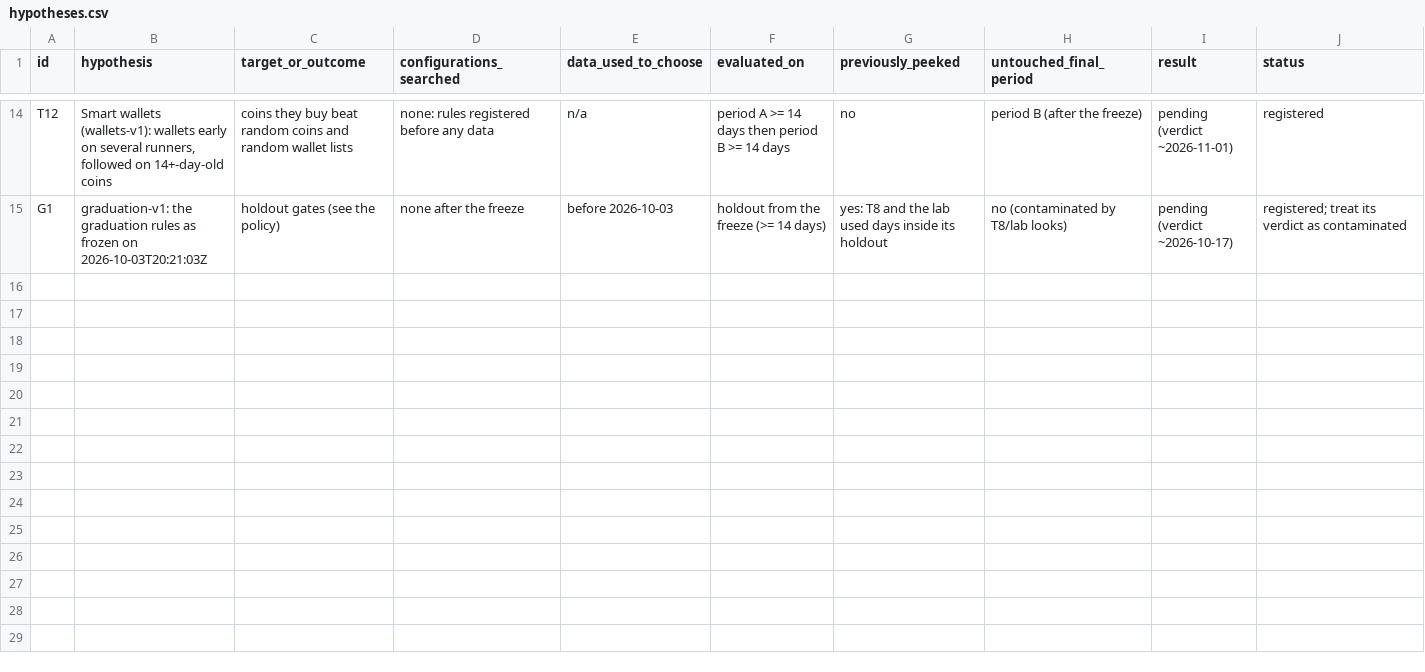
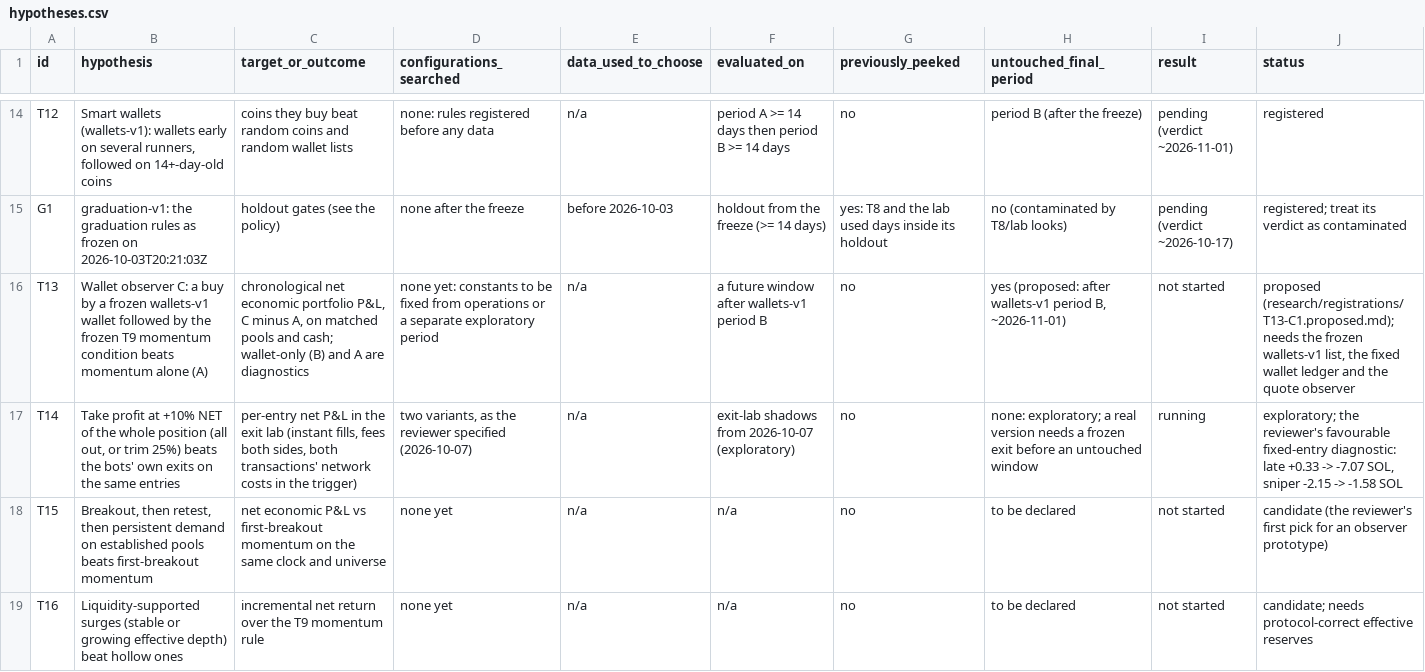
Before and after one commit to m3n4ce-dev/meme_traderv1, a CSV file: research/hypotheses.csv, drawn as a sheet; only a part is shown, gaps mark what is left out; rows hold the shown columns only; the diff covers the shown part only; the diff names each change by its address in the sheet, - before the commit and + after, or states it on an @@ line.

```diff
--- a/research/hypotheses.csv
+++ b/research/hypotheses.csv
+row 16: T13 | Wallet observer C: a buy by a frozen wallets-v1 wallet followed by the frozen T9 momentum condition beats momentum alone (A) | chronological net economic portfolio P&L, C minus A, on matched pools and cash; wallet-only (B) and A are diagnostics | none yet: constants to be fixed from operations or a separate exploratory period | n/a | a future window after wallets-v1 period B | no | yes (proposed: after wallets-v1 period B, ~2026-11-01) | not started | proposed (research/registrations/T13-C1.proposed.md); needs the frozen wallets-v1 list, the fixed wallet ledger and the quote observer
+row 17: T14 | Take profit at +10% NET of the whole position (all out, or trim 25%) beats the bots' own exits on the same entries | per-entry net P&L in the exit lab (instant fills, fees both sides, both transactions' network costs in the trigger) | two variants, as the reviewer specified (2026-10-07) | n/a | exit-lab shadows from 2026-10-07 (exploratory) | no | none: exploratory; a real version needs a frozen exit before an untouched window | running | exploratory; the reviewer's favourable fixed-entry diagnostic: late +0.33 -> -7.07 SOL, sniper -2.15 -> -1.58 SOL
+row 18: T15 | Breakout, then retest, then persistent demand on established pools beats first-breakout momentum | net economic P&L vs first-breakout momentum on the same clock and universe | none yet | n/a | n/a | no | to be declared | not started | candidate (the reviewer's first pick for an observer prototype)
+row 19: T16 | Liquidity-supported surges (stable or growing effective depth) beat hollow ones | incremental net return over the T9 momentum rule | none yet | n/a | n/a | no | to be declared | not started | candidate; needs protocol-correct effective reserves
```
Also changed, not shown: 3 added rows elsewhere in this file, 3 other files.
